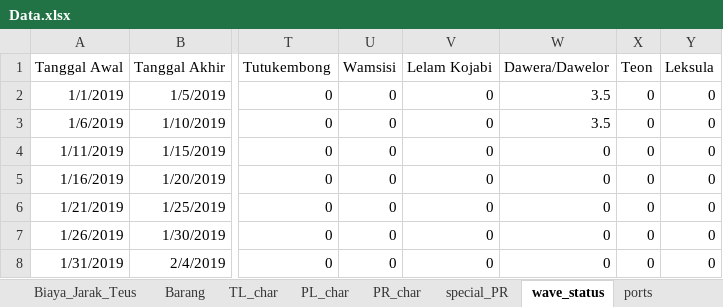
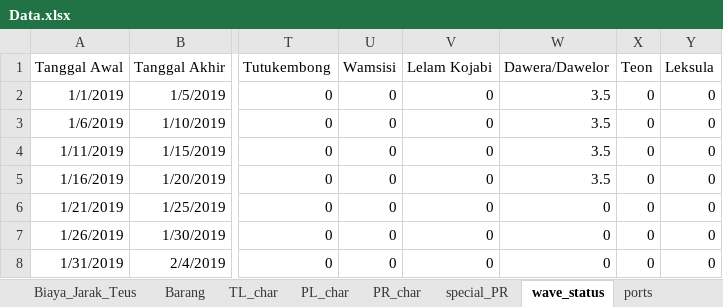
Before and after one commit to wanggor/GA-Jaringan-Kapal, an Excel workbook: data/Data.xlsx, sheet wave_status, drawn as a sheet; only a part is shown, gaps mark what is left out; values as stored, in another font and other column widths than the file's, no borders; the diff names each change by its address in the sheet, - before the commit and + after, or states it on an @@ line.

```diff
--- a/data/Data.xlsx (sheet wave_status)
+++ b/data/Data.xlsx (sheet wave_status)
-W4:W5 (Dawera/Dawelor): 0
+W4:W5 (Dawera/Dawelor): 3.5
```
Also changed, not shown: sheet Barang, 3 other files.
